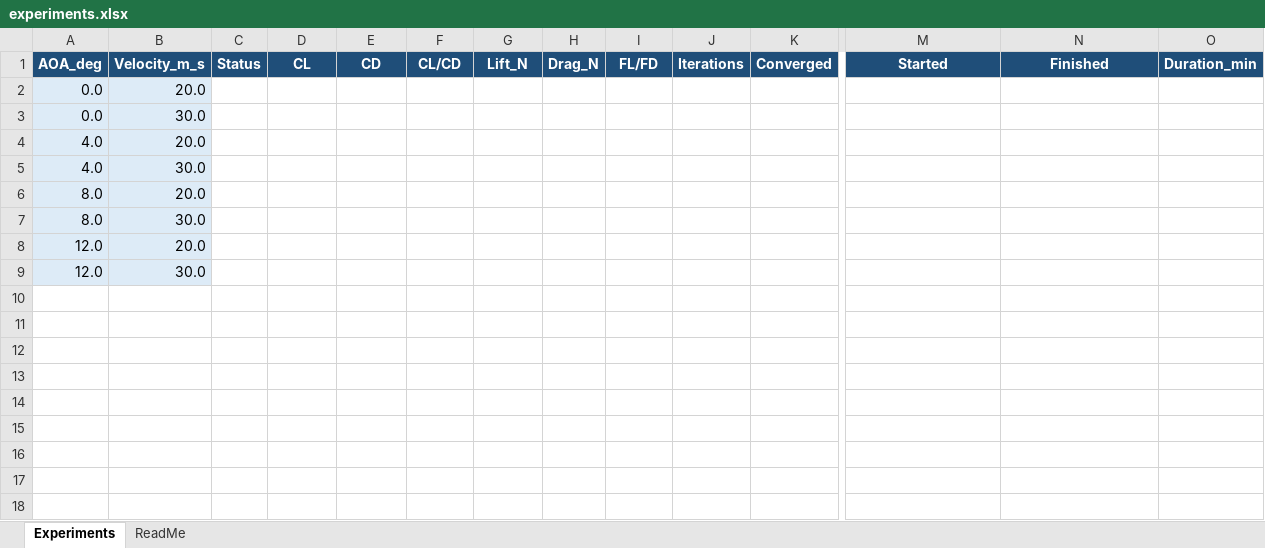
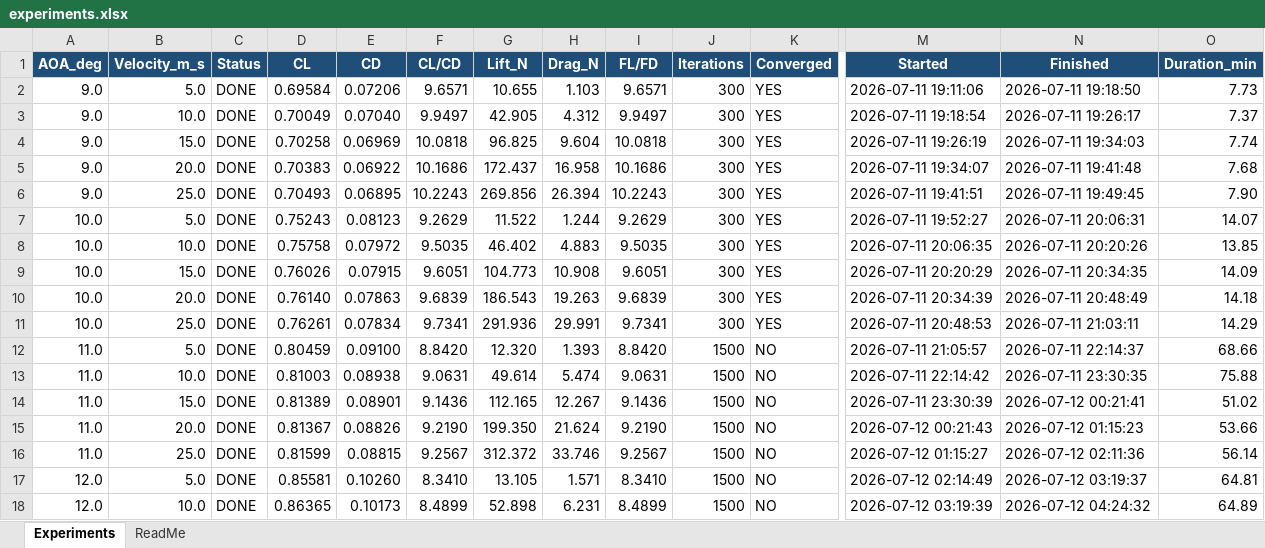
Before and after one commit to indbakasensei/Slipstream, an Excel workbook: experiments.xlsx, sheet Experiments, drawn as a sheet; only a part is shown, gaps mark what is left out; values as stored, in another font and other column widths than the file's, no borders; removed rows and columns are numbered as before the commit, all else as after; rows hold the shown columns only; the diff covers the shown part only; the diff names each change by its address in the sheet, - before the commit and + after, or states it on an @@ line.

```diff
--- a/experiments.xlsx (sheet Experiments)
+++ b/experiments.xlsx (sheet Experiments)
-row 2: 0.0 | 20.0
-row 3: 0.0 | 30.0
-row 4: 4.0 | 20.0
-row 5: 4.0 | 30.0
-row 6: 8.0 | 20.0
-row 7: 8.0 | 30.0
-row 8: 12.0 | 20.0
-row 9: 12.0 | 30.0
+row 2: 9.0 | 5.0 | DONE | 0.69584 | 0.07206 | 9.6571 | 10.655 | 1.103 | 9.6571 | 300 | YES | 2026-07-11 19:11:06 | 2026-07-11 19:18:50 | 7.73
+row 3: 9.0 | 10.0 | DONE | 0.70049 | 0.07040 | 9.9497 | 42.905 | 4.312 | 9.9497 | 300 | YES | 2026-07-11 19:18:54 | 2026-07-11 19:26:17 | 7.37
+row 4: 9.0 | 15.0 | DONE | 0.70258 | 0.06969 | 10.0818 | 96.825 | 9.604 | 10.0818 | 300 | YES | 2026-07-11 19:26:19 | 2026-07-11 19:34:03 | 7.74
+row 5: 9.0 | 20.0 | DONE | 0.70383 | 0.06922 | 10.1686 | 172.437 | 16.958 | 10.1686 | 300 | YES | 2026-07-11 19:34:07 | 2026-07-11 19:41:48 | 7.68
+row 6: 9.0 | 25.0 | DONE | 0.70493 | 0.06895 | 10.2243 | 269.856 | 26.394 | 10.2243 | 300 | YES | 2026-07-11 19:41:51 | 2026-07-11 19:49:45 | 7.90
+row 7: 10.0 | 5.0 | DONE | 0.75243 | 0.08123 | 9.2629 | 11.522 | 1.244 | 9.2629 | 300 | YES | 2026-07-11 19:52:27 | 2026-07-11 20:06:31 | 14.07
+row 8: 10.0 | 10.0 | DONE | 0.75758 | 0.07972 | 9.5035 | 46.402 | 4.883 | 9.5035 | 300 | YES | 2026-07-11 20:06:35 | 2026-07-11 20:20:26 | 13.85
+row 9: 10.0 | 15.0 | DONE | 0.76026 | 0.07915 | 9.6051 | 104.773 | 10.908 | 9.6051 | 300 | YES | 2026-07-11 20:20:29 | 2026-07-11 20:34:35 | 14.09
+row 10: 10.0 | 20.0 | DONE | 0.76140 | 0.07863 | 9.6839 | 186.543 | 19.263 | 9.6839 | 300 | YES | 2026-07-11 20:34:39 | 2026-07-11 20:48:49 | 14.18
+row 11: 10.0 | 25.0 | DONE | 0.76261 | 0.07834 | 9.7341 | 291.936 | 29.991 | 9.7341 | 300 | YES | 2026-07-11 20:48:53 | 2026-07-11 21:03:11 | 14.29
+row 12: 11.0 | 5.0 | DONE | 0.80459 | 0.09100 | 8.8420 | 12.320 | 1.393 | 8.8420 | 1500 | NO | 2026-07-11 21:05:57 | 2026-07-11 22:14:37 | 68.66
+row 13: 11.0 | 10.0 | DONE | 0.81003 | 0.08938 | 9.0631 | 49.614 | 5.474 | 9.0631 | 1500 | NO | 2026-07-11 22:14:42 | 2026-07-11 23:30:35 | 75.88
+row 14: 11.0 | 15.0 | DONE | 0.81389 | 0.08901 | 9.1436 | 112.165 | 12.267 | 9.1436 | 1500 | NO | 2026-07-11 23:30:39 | 2026-07-12 00:21:41 | 51.02
+row 15: 11.0 | 20.0 | DONE | 0.81367 | 0.08826 | 9.2190 | 199.350 | 21.624 | 9.2190 | 1500 | NO | 2026-07-12 00:21:43 | 2026-07-12 01:15:23 | 53.66
+row 16: 11.0 | 25.0 | DONE | 0.81599 | 0.08815 | 9.2567 | 312.372 | 33.746 | 9.2567 | 1500 | NO | 2026-07-12 01:15:27 | 2026-07-12 02:11:36 | 56.14
+row 17: 12.0 | 5.0 | DONE | 0.85581 | 0.10260 | 8.3410 | 13.105 | 1.571 | 8.3410 | 1500 | NO | 2026-07-12 02:14:49 | 2026-07-12 03:19:37 | 64.81
+row 18: 12.0 | 10.0 | DONE | 0.86365 | 0.10173 | 8.4899 | 52.898 | 6.231 | 8.4899 | 1500 | NO | 2026-07-12 03:19:39 | 2026-07-12 04:24:32 | 64.89
```
Also changed, not shown: 8 added rows elsewhere in this sheet, 5 other files.
